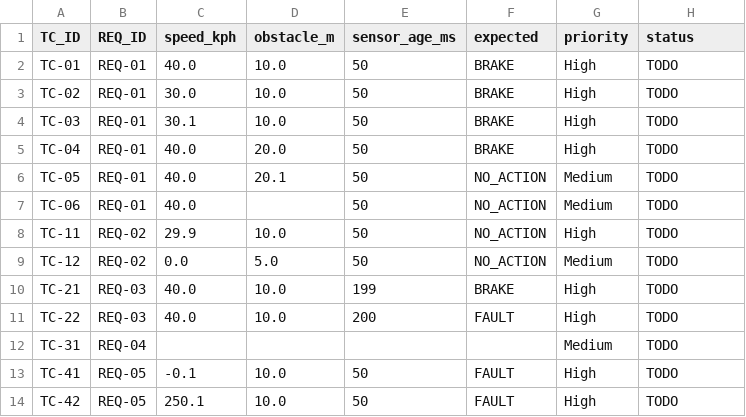
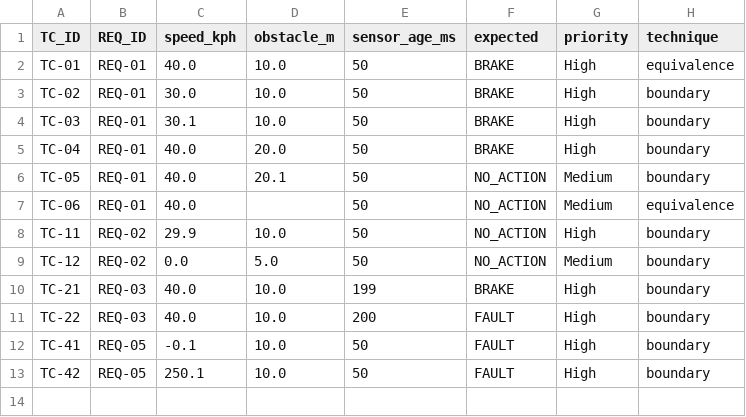
Before and after one commit to eungyun-im/Automotive-SW-QA, a CSV file: testcases/aeb_testcases.csv, drawn as a sheet.

```diff
--- a/testcases/aeb_testcases.csv
+++ b/testcases/aeb_testcases.csv
@@ -1,14 +1,13 @@
-TC_ID,REQ_ID,speed_kph,obstacle_m,sensor_age_ms,expected,priority,status
-TC-01,REQ-01,40.0,10.0,50,BRAKE,High,TODO
-TC-02,REQ-01,30.0,10.0,50,BRAKE,High,TODO
-TC-03,REQ-01,30.1,10.0,50,BRAKE,High,TODO
-TC-04,REQ-01,40.0,20.0,50,BRAKE,High,TODO
-TC-05,REQ-01,40.0,20.1,50,NO_ACTION,Medium,TODO
-TC-06,REQ-01,40.0,,50,NO_ACTION,Medium,TODO
-TC-11,REQ-02,29.9,10.0,50,NO_ACTION,High,TODO
-TC-12,REQ-02,0.0,5.0,50,NO_ACTION,Medium,TODO
-TC-21,REQ-03,40.0,10.0,199,BRAKE,High,TODO
-TC-22,REQ-03,40.0,10.0,200,FAULT,High,TODO
-TC-31,REQ-04,,,,,Medium,TODO
-TC-41,REQ-05,-0.1,10.0,50,FAULT,High,TODO
-TC-42,REQ-05,250.1,10.0,50,FAULT,High,TODO
+TC_ID,REQ_ID,speed_kph,obstacle_m,sensor_age_ms,expected,priority,technique
+TC-01,REQ-01,40.0,10.0,50,BRAKE,High,equivalence
+TC-02,REQ-01,30.0,10.0,50,BRAKE,High,boundary
+TC-03,REQ-01,30.1,10.0,50,BRAKE,High,boundary
+TC-04,REQ-01,40.0,20.0,50,BRAKE,High,boundary
+TC-05,REQ-01,40.0,20.1,50,NO_ACTION,Medium,boundary
+TC-06,REQ-01,40.0,,50,NO_ACTION,Medium,equivalence
+TC-11,REQ-02,29.9,10.0,50,NO_ACTION,High,boundary
+TC-12,REQ-02,0.0,5.0,50,NO_ACTION,Medium,boundary
+TC-21,REQ-03,40.0,10.0,199,BRAKE,High,boundary
+TC-22,REQ-03,40.0,10.0,200,FAULT,High,boundary
+TC-41,REQ-05,-0.1,10.0,50,FAULT,High,boundary
+TC-42,REQ-05,250.1,10.0,50,FAULT,High,boundary
```
Also changed, not shown: 25 other files.
